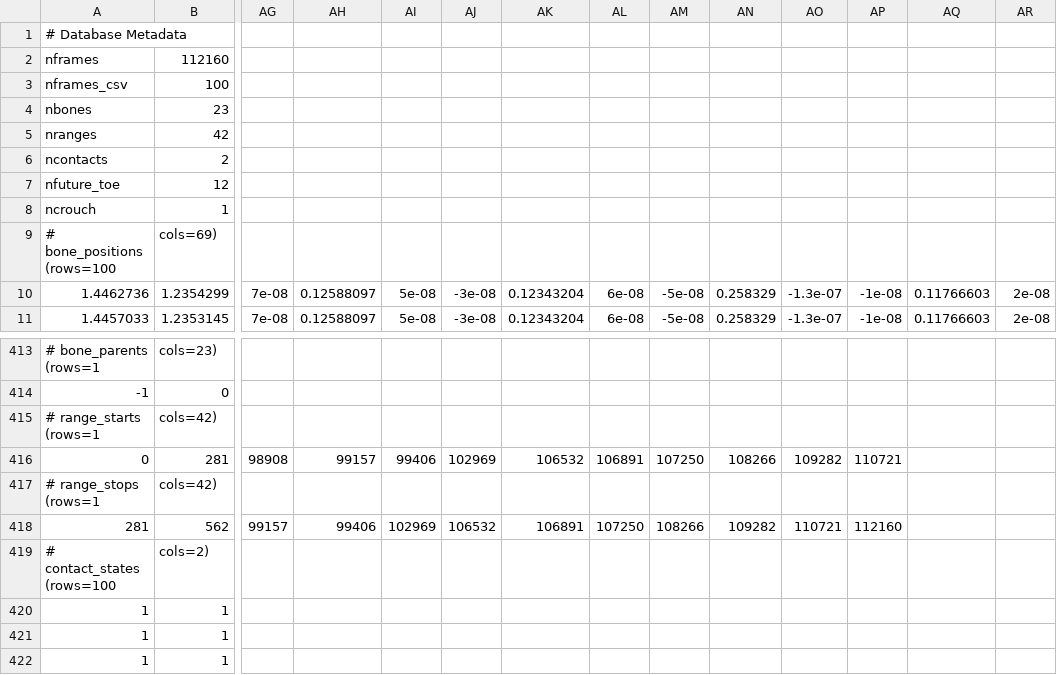
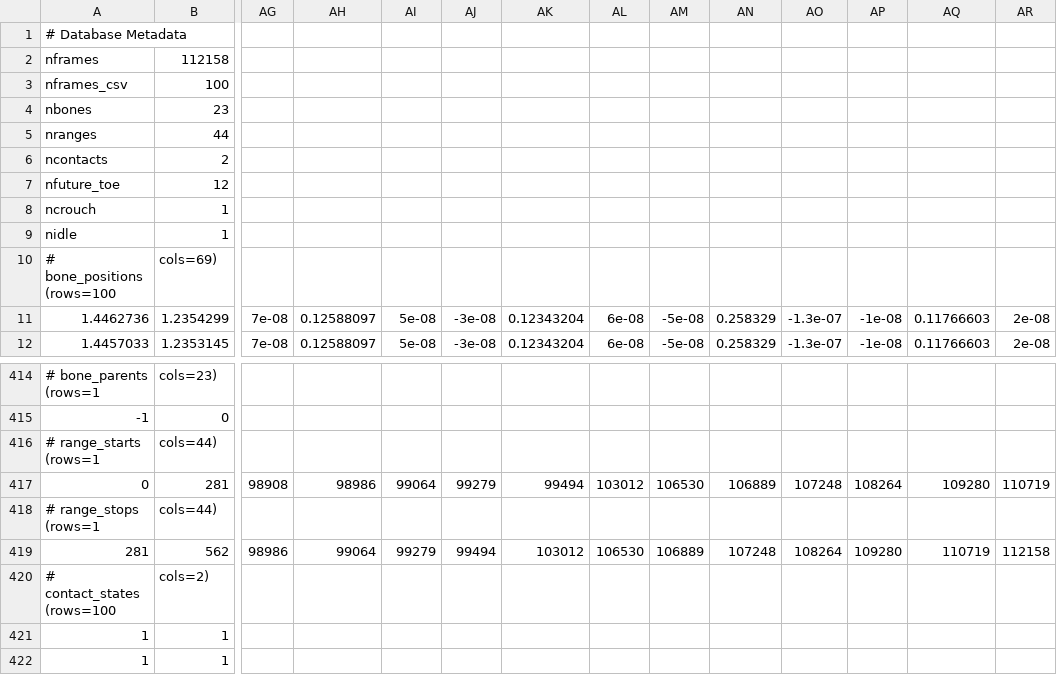
Before and after one commit to Frmeta/learned-motion-matching, a CSV file: resources/bin/database.csv, drawn as a sheet; only a part is shown, gaps mark what is left out; the shorter side is filled out with more unchanged rows; addresses are those after the commit; rows hold the shown columns only; the diff covers the shown part only; the diff names each change by its address in the sheet, - before the commit and + after, or states it on an @@ line.

```diff
--- a/resources/bin/database.csv
+++ b/resources/bin/database.csv
-B2: 112160
+B2: 112158
-B5: 42
+B5: 44
+row 9: nidle | 1
-B416: cols=42)
+B416: cols=44)
-AH417: 99157
+AH417: 98986
-AI417: 99406
+AI417: 99064
-AJ417: 102969
+AJ417: 99279
-AK417: 106532
+AK417: 99494
-AL417: 106891
+AL417: 103012
-AM417: 107250
+AM417: 106530
-AN417: 108266
+AN417: 106889
-AO417: 109282
+AO417: 107248
-AP417: 110721
+AP417: 108264
-AQ417: (empty)
+AQ417: 109280
-AR417: (empty)
+AR417: 110719
-B418: cols=42)
+B418: cols=44)
-AG419: 99157
+AG419: 98986
-AH419: 99406
+AH419: 99064
-AI419: 102969
+AI419: 99279
-AJ419: 106532
+AJ419: 99494
-AK419: 106891
+AK419: 103012
-AL419: 107250
+AL419: 106530
-AM419: 108266
+AM419: 106889
-AN419: 109282
+AN419: 107248
-AO419: 110721
+AO419: 108264
-AP419: 112160
+AP419: 109280
-AQ419: (empty)
+AQ419: 110719
-AR419: (empty)
+AR419: 112158
```
Also changed, not shown: 101 added rows elsewhere in this file, 5 other files.
